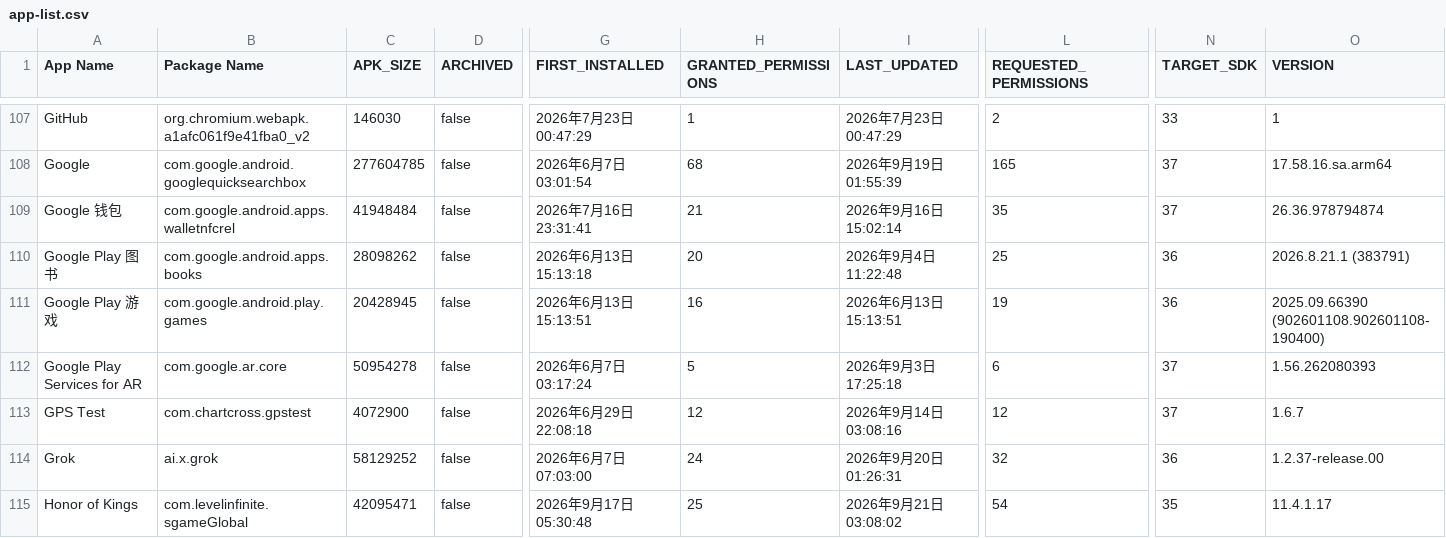
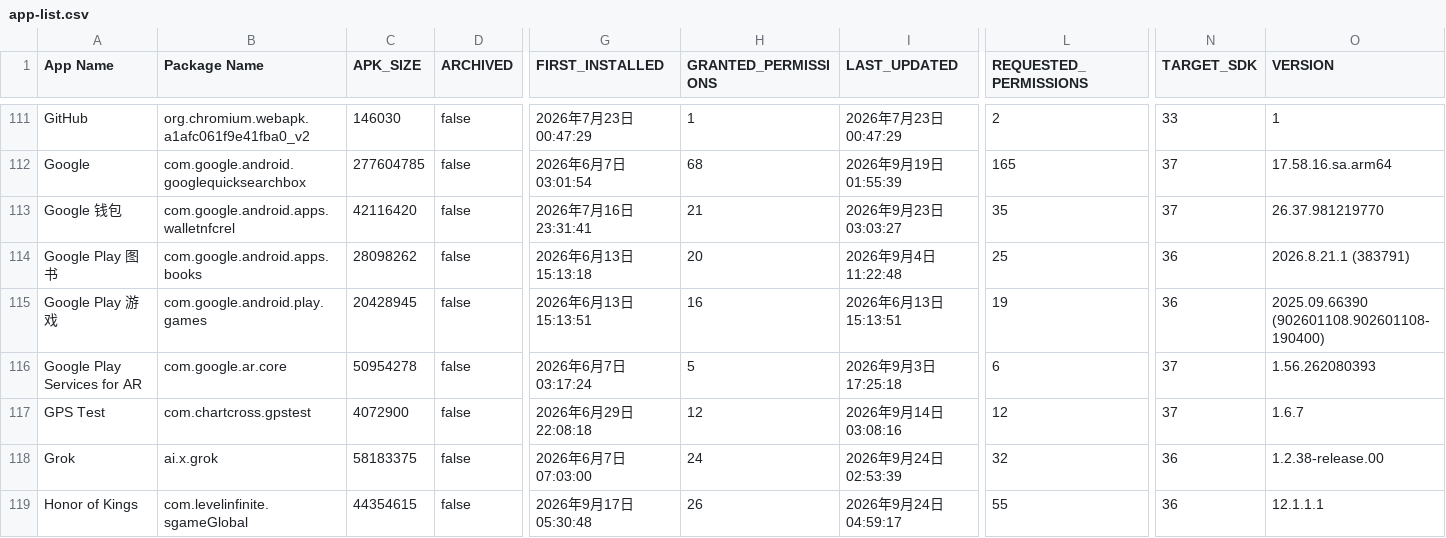
Before and after one commit to liuxiaotao86/ClashMetaForAndroid, a CSV file: app-list.csv, drawn as a sheet; only a part is shown, gaps mark what is left out; addresses are those after the commit; the diff covers the shown part only; the diff names each change by its address in the sheet, - before the commit and + after, or states it on an @@ line.

```diff
--- a/app-list.csv
+++ b/app-list.csv
-C113 (APK_SIZE): 41948484
+C113 (APK_SIZE): 42116420
-I113 (LAST_UPDATED): 2026年9月16日 15:02:14
+I113 (LAST_UPDATED): 2026年9月23日 03:03:27
-O113 (VERSION): 26.36.978794874
+O113 (VERSION): 26.37.981219770
-C118 (APK_SIZE): 58129252
+C118 (APK_SIZE): 58183375
-I118 (LAST_UPDATED): 2026年9月20日 01:26:31
+I118 (LAST_UPDATED): 2026年9月24日 02:53:39
-O118 (VERSION): 1.2.37-release.00
+O118 (VERSION): 1.2.38-release.00
-C119 (APK_SIZE): 42095471
+C119 (APK_SIZE): 44354615
-H119 (GRANTED_PERMISSIONS): 25
+H119 (GRANTED_PERMISSIONS): 26
-I119 (LAST_UPDATED): 2026年9月21日 03:08:02
+I119 (LAST_UPDATED): 2026年9月24日 04:59:17
-L119 (REQUESTED_PERMISSIONS): 54
+L119 (REQUESTED_PERMISSIONS): 55
-N119 (TARGET_SDK): 35
+N119 (TARGET_SDK): 36
-O119 (VERSION): 11.4.1.17
+O119 (VERSION): 12.1.1.1
```
Also changed, not shown: 5 added rows and 101 edited cells elsewhere in this file.
